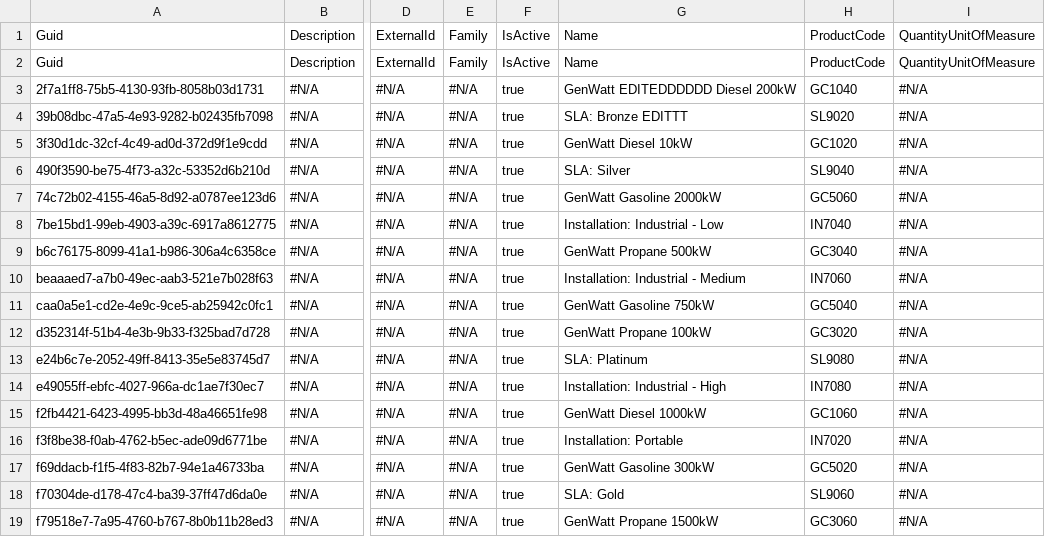
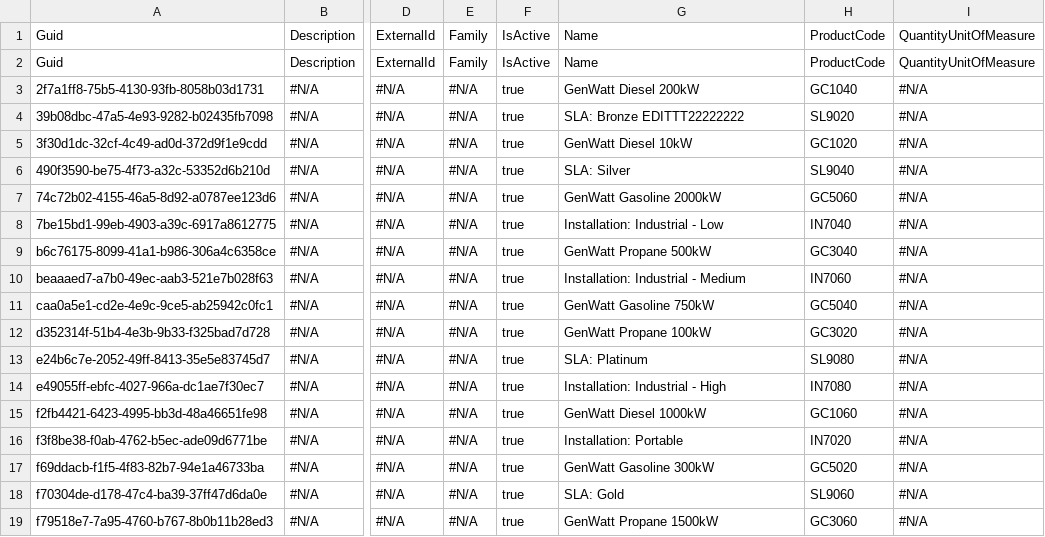
Before and after one commit to lzhdanovich/athenaPhase1, a CSV file: Product2.csv, drawn as a sheet; only a part is shown, gaps mark what is left out; the diff names each change by its address in the sheet, - before the commit and + after, or states it on an @@ line.

Commit message:
Update Product2.csv

```diff
--- a/Product2.csv
+++ b/Product2.csv
-G3: GenWatt EDITEDDDDDD Diesel 200kW
+G3: GenWatt Diesel 200kW
-G4: SLA: Bronze EDITTT
+G4: SLA: Bronze EDITTT22222222
```
